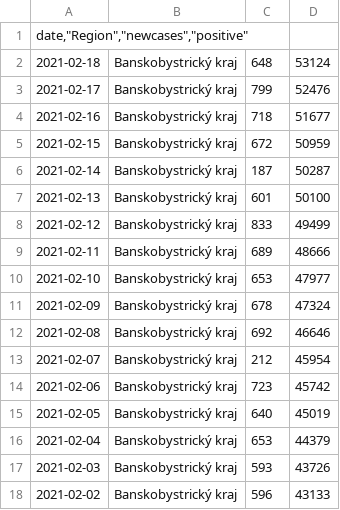
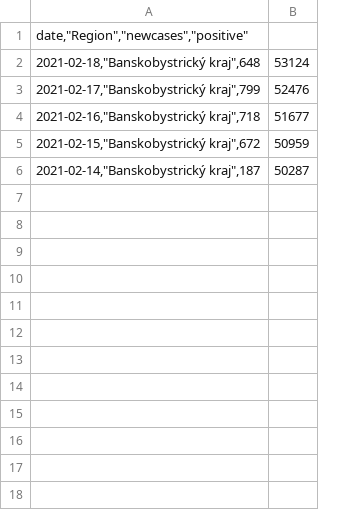
Before and after one commit to ErkoNz/production4, a CSV file: testing.csv, drawn as a sheet; removed rows and columns are numbered as before the commit, all else as after; the diff names each change by its address in the sheet, - before the commit and + after, or states it on an @@ line.

Commit message:
Update testing.csv

```diff
--- a/testing.csv
+++ b/testing.csv
-column A, rows 1-6: date,"Region","newcases","positive" | 2021-02-18 | 2021-02-17 | 2021-02-16 | 2021-02-15 | 2021-02-14
-column B, rows 2-6: all Banskobystrický kraj
-column C, rows 2-6: 648 | 799 | 718 | 672 | 187
+column A, rows 1-6: date,"Region","newcases","positive" | 2021-02-18,"Banskobystrický kraj",648 | 2021-02-17,"Banskobystrický kraj",799 | 2021-02-16,"Banskobystrický kraj",718 | 2021-02-15,"Banskobystrický kraj",672 | 2021-02-14,"Banskobystrický kraj",187
-row 7: 2021-02-13 | Banskobystrický kraj | 601 | 50100
-row 8: 2021-02-12 | Banskobystrický kraj | 833 | 49499
-row 9: 2021-02-11 | Banskobystrický kraj | 689 | 48666
-row 10: 2021-02-10 | Banskobystrický kraj | 653 | 47977
-row 11: 2021-02-09 | Banskobystrický kraj | 678 | 47324
-row 12: 2021-02-08 | Banskobystrický kraj | 692 | 46646
-row 13: 2021-02-07 | Banskobystrický kraj | 212 | 45954
-row 14: 2021-02-06 | Banskobystrický kraj | 723 | 45742
-row 15: 2021-02-05 | Banskobystrický kraj | 640 | 45019
-row 16: 2021-02-04 | Banskobystrický kraj | 653 | 44379
-row 17: 2021-02-03 | Banskobystrický kraj | 593 | 43726
-row 18: 2021-02-02 | Banskobystrický kraj | 596 | 43133
```
